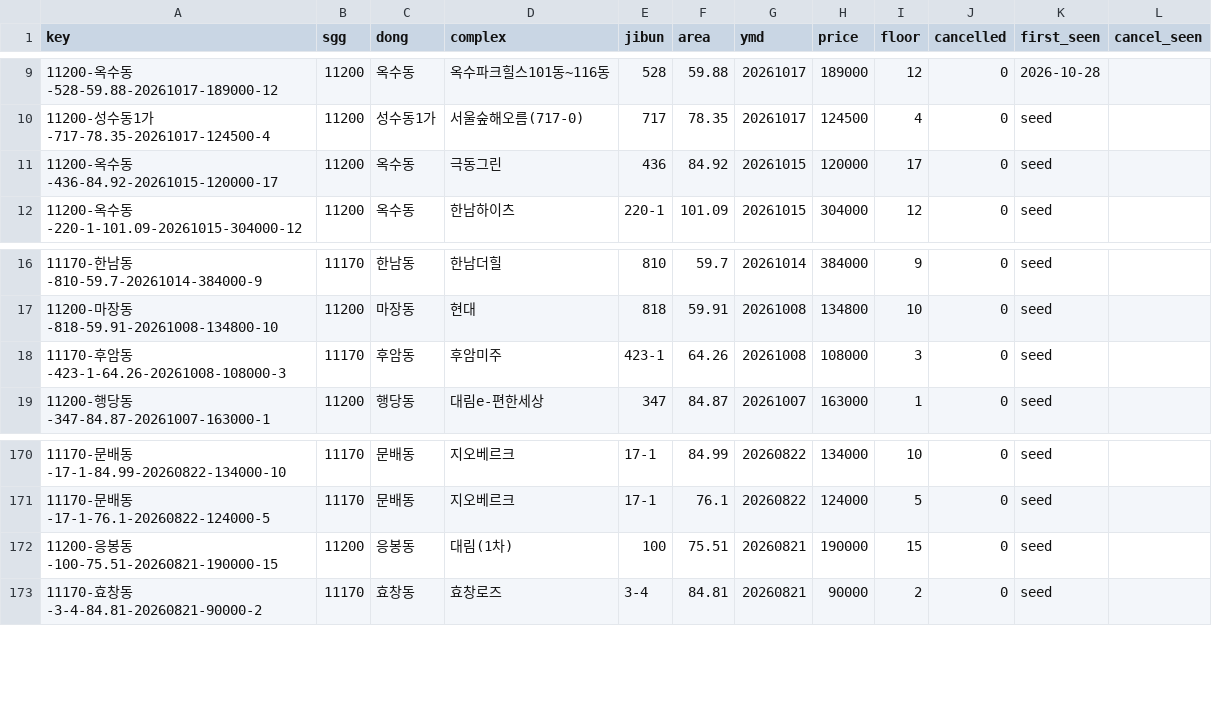
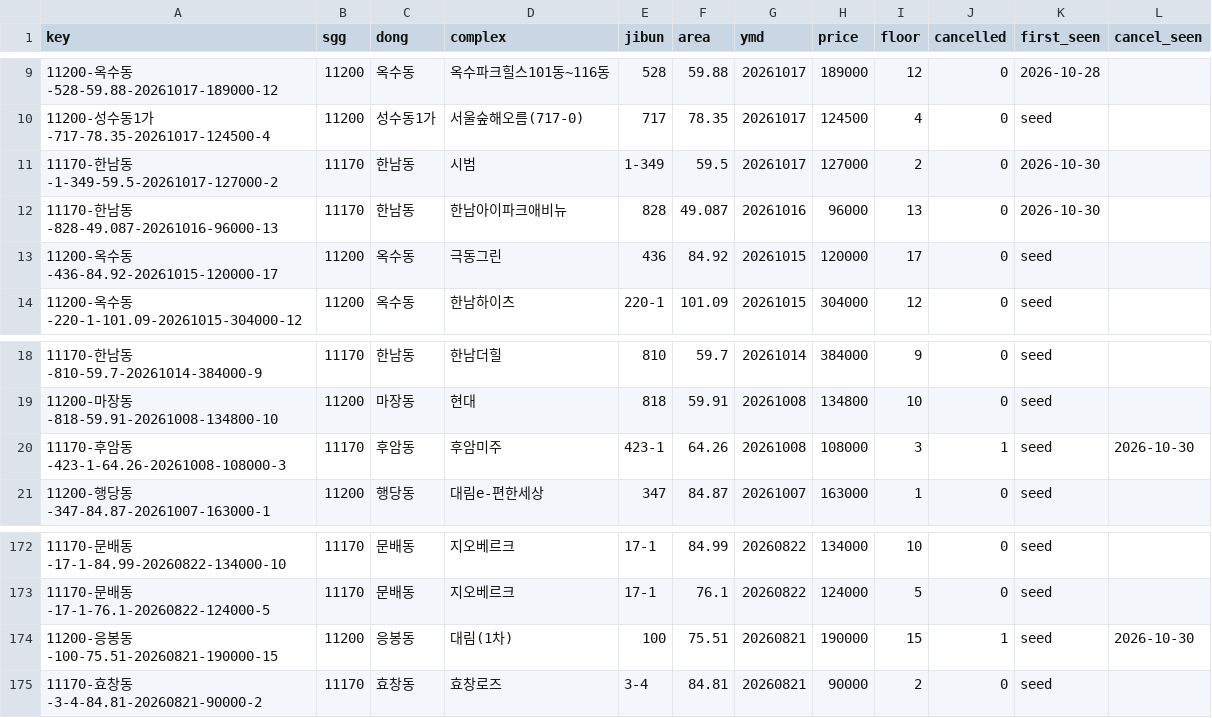
Before and after one commit to hannamhyundai/hannamhyundai.github.io, a CSV file: data/deals.csv, drawn as a sheet; only a part is shown, gaps mark what is left out.

```diff
--- a/data/deals.csv
+++ b/data/deals.csv
@@ -10,2 +10,4 @@ key,sgg,dong,complex,jibun,area,ymd,price,floor,cancelled,first_seen,cancel_seen
 11200-성수동1가-717-78.35-20261017-124500-4,11200,성수동1가,서울숲해오름(717-0),717,78.35,20261017,124500,4,0,seed,
+11170-한남동-1-349-59.5-20261017-127000-2,11170,한남동,시범,1-349,59.5,20261017,127000,2,0,2026-10-30,
+11170-한남동-828-49.087-20261016-96000-13,11170,한남동,한남아이파크애비뉴,828,49.087,20261016,96000,13,0,2026-10-30,
 11200-옥수동-436-84.92-20261015-120000-17,11200,옥수동,극동그린,436,84.92,20261015,120000,17,0,seed,
@@ -17,3 +19,3 @@ key,sgg,dong,complex,jibun,area,ymd,price,floor,cancelled,first_seen,cancel_seen
 11200-마장동-818-59.91-20261008-134800-10,11200,마장동,현대,818,59.91,20261008,134800,10,0,seed,
-11170-후암동-423-1-64.26-20261008-108000-3,11170,후암동,후암미주,423-1,64.26,20261008,108000,3,0,seed,
+11170-후암동-423-1-64.26-20261008-108000-3,11170,후암동,후암미주,423-1,64.26,20261008,108000,3,1,seed,2026-10-30
 11200-행당동-347-84.87-20261007-163000-1,11200,행당동,대림e-편한세상,347,84.87,20261007,163000,1,0,seed,
@@ -171,3 +173,3 @@ key,sgg,dong,complex,jibun,area,ymd,price,floor,cancelled,first_seen,cancel_seen
 11170-문배동-17-1-76.1-20260822-124000-5,11170,문배동,지오베르크,17-1,76.1,20260822,124000,5,0,seed,
-11200-응봉동-100-75.51-20260821-190000-15,11200,응봉동,대림(1차),100,75.51,20260821,190000,15,0,seed,
+11200-응봉동-100-75.51-20260821-190000-15,11200,응봉동,대림(1차),100,75.51,20260821,190000,15,1,seed,2026-10-30
 11170-효창동-3-4-84.81-20260821-90000-2,11170,효창동,효창로즈,3-4,84.81,20260821,90000,2,0,seed,
```
Also changed, not shown: data/permits.csv, 1 other file.
